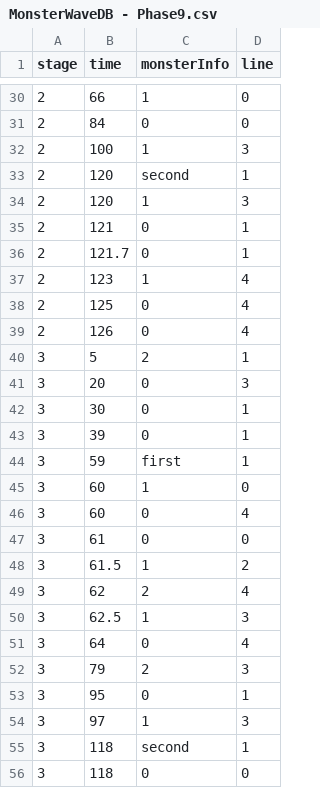
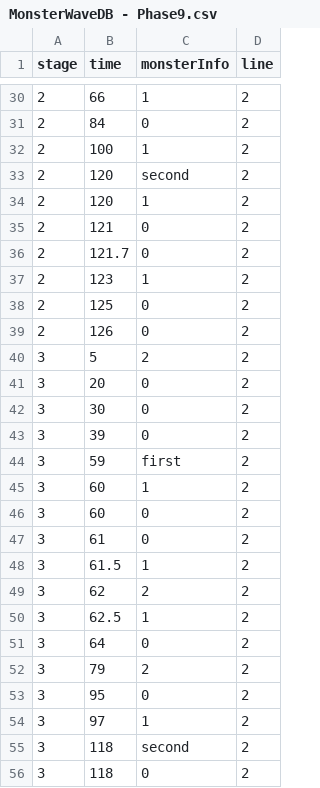
Before and after one commit to YOUKK/GAME_TowerOnTheHill, a CSV file: Assets/Resources/Data/MonsterWaveDB - Phase9.csv, drawn as a sheet; only a part is shown, gaps mark what is left out; the diff covers the shown part only.

```diff
--- a/Assets/Resources/Data/MonsterWaveDB - Phase9.csv
+++ b/Assets/Resources/Data/MonsterWaveDB - Phase9.csv
@@ -30,27 +30,27 @@ stage,time,monsterInfo,line
-2,66,1,0
-2,84,0,0
-2,100,1,3
-2,120,second,1
-2,120,1,3
-2,121,0,1
-2,121.7,0,1
-2,123,1,4
-2,125,0,4
-2,126,0,4
-3,5,2,1
-3,20,0,3
-3,30,0,1
-3,39,0,1
-3,59,first,1
-3,60,1,0
-3,60,0,4
-3,61,0,0
+2,66,1,2
+2,84,0,2
+2,100,1,2
+2,120,second,2
+2,120,1,2
+2,121,0,2
+2,121.7,0,2
+2,123,1,2
+2,125,0,2
+2,126,0,2
+3,5,2,2
+3,20,0,2
+3,30,0,2
+3,39,0,2
+3,59,first,2
+3,60,1,2
+3,60,0,2
+3,61,0,2
 3,61.5,1,2
-3,62,2,4
-3,62.5,1,3
-3,64,0,4
-3,79,2,3
-3,95,0,1
-3,97,1,3
-3,118,second,1
-3,118,0,0
+3,62,2,2
+3,62.5,1,2
+3,64,0,2
+3,79,2,2
+3,95,0,2
+3,97,1,2
+3,118,second,2
+3,118,0,2
```
Also changed, not shown: 1 added row, 1 removed row and 91 edited cells elsewhere in this file, Assets/Resources/Data/MonsterWaveDB - Phase1.csv, 5 other files.
